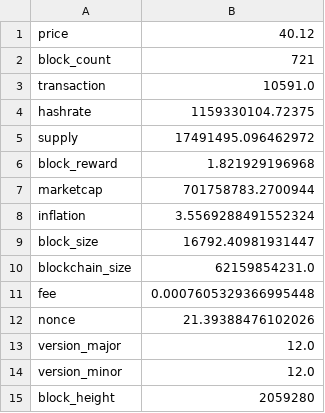
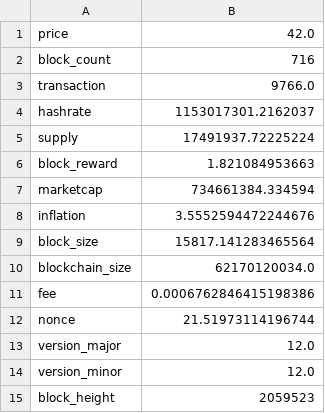
Before and after one commit to aboutmonero/aboutmonero, a CSV file: latest.csv, drawn as a sheet.

```diff
--- a/latest.csv
+++ b/latest.csv
@@ -1,15 +1,15 @@
-price,40.12
-block_count,721
-transaction,10591.0
-hashrate,1159330104.72375
-supply,17491495.096462972
-block_reward,1.821929196968
-marketcap,701758783.2700944
-inflation,3.5569288491552324
-block_size,16792.40981931447
-blockchain_size,62159854231.0
-fee,0.0007605329366995448
-nonce,21.39388476102026
+price,42.0
+block_count,716
+transaction,9766.0
+hashrate,1153017301.2162037
+supply,17491937.72225224
+block_reward,1.821084953663
+marketcap,734661384.334594
+inflation,3.5552594472244676
+block_size,15817.141283465564
+blockchain_size,62170120034.0
+fee,0.0006762846415198386
+nonce,21.51973114196744
 version_major,12.0
 version_minor,12.0
-block_height,2059280
+block_height,2059523
```
Also changed, not shown: price.csv, 45 other files.
